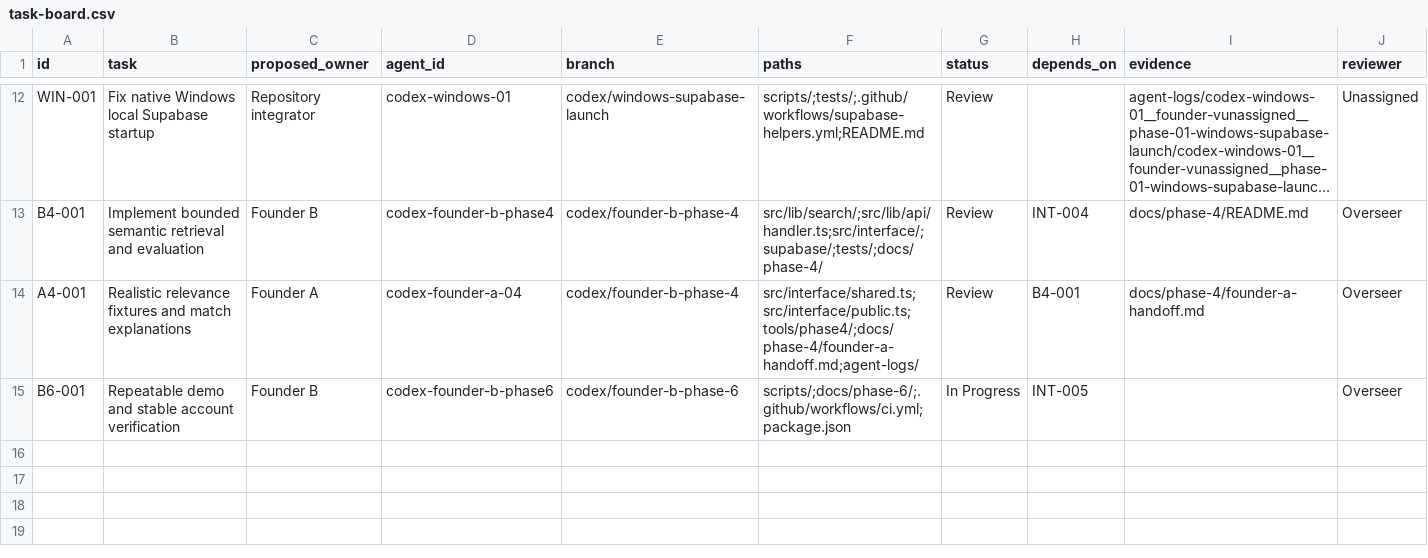
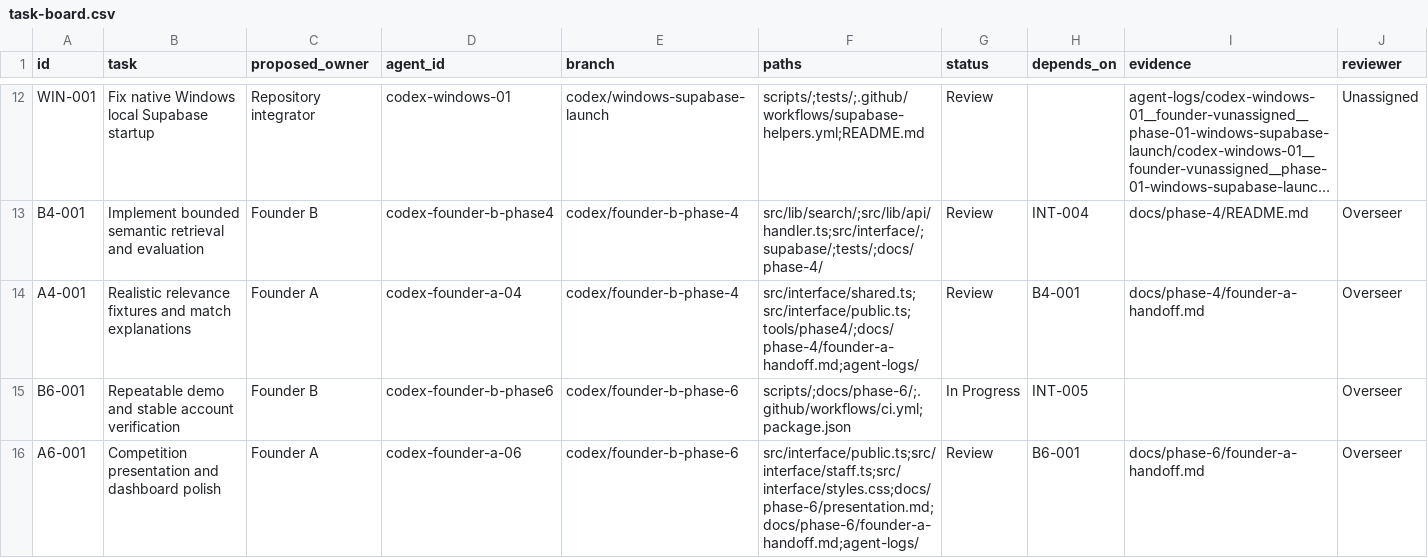
Before and after one commit to AI-In-Bussiness/Lost-Link, a CSV file: docs/coordination/task-board.csv, drawn as a sheet; only a part is shown, gaps mark what is left out; long unchanged cells end in …; rows hold the shown columns only; the diff names each change by its address in the sheet, - before the commit and + after, or states it on an @@ line.

Commit message:
Polish Founder A Phase 6 dashboard and presentation

```diff
--- a/docs/coordination/task-board.csv
+++ b/docs/coordination/task-board.csv
+row 16: A6-001 | Competition presentation and dashboard polish | Founder A | codex-founder-a-06 | codex/founder-b-phase-6 | src/interface/public.ts;src/interface/staff.ts;src/interface/styles.css;docs/phase-6/presentation.md;docs/phase-6/founder-a-handoff.md;agent-logs/ | Review | B6-001 | docs/phase-6/founder-a-handoff.md | Overseer
```
Also changed, not shown: 10 other files.
